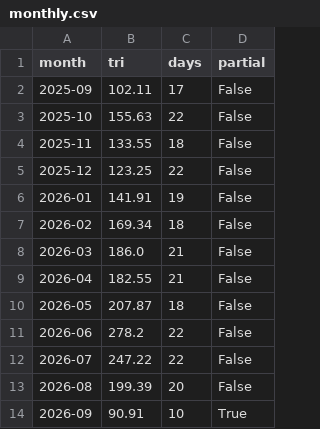
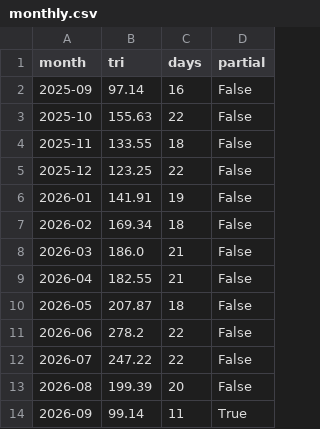
Before and after one commit to hatsuyofuji-create/stock-screener, a CSV file: jp-sector-flow/db/monthly.csv, drawn as a sheet.

```diff
--- a/jp-sector-flow/db/monthly.csv
+++ b/jp-sector-flow/db/monthly.csv
@@ -1,3 +1,3 @@
 month,tri,days,partial
-2025-09,102.11,17,False
+2025-09,97.14,16,False
 2025-10,155.63,22,False
@@ -13,2 +13,2 @@ month,tri,days,partial
 2026-08,199.39,20,False
-2026-09,90.91,10,True
+2026-09,99.14,11,True
```
Also changed, not shown: jp-sector-flow/db/ranking.csv, jp-sector-flow/db/turnover.csv, 3 other files.
